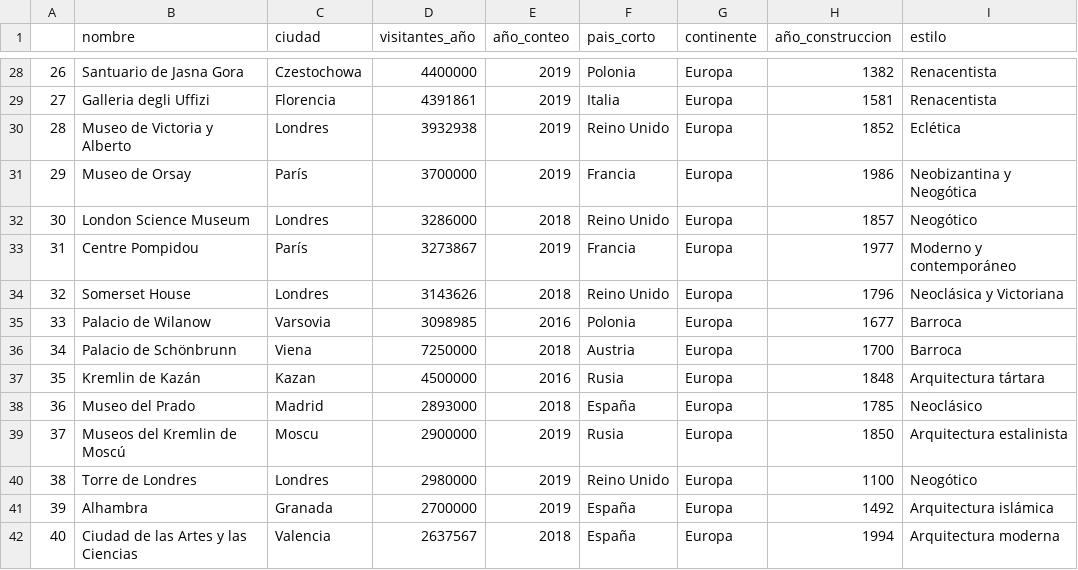
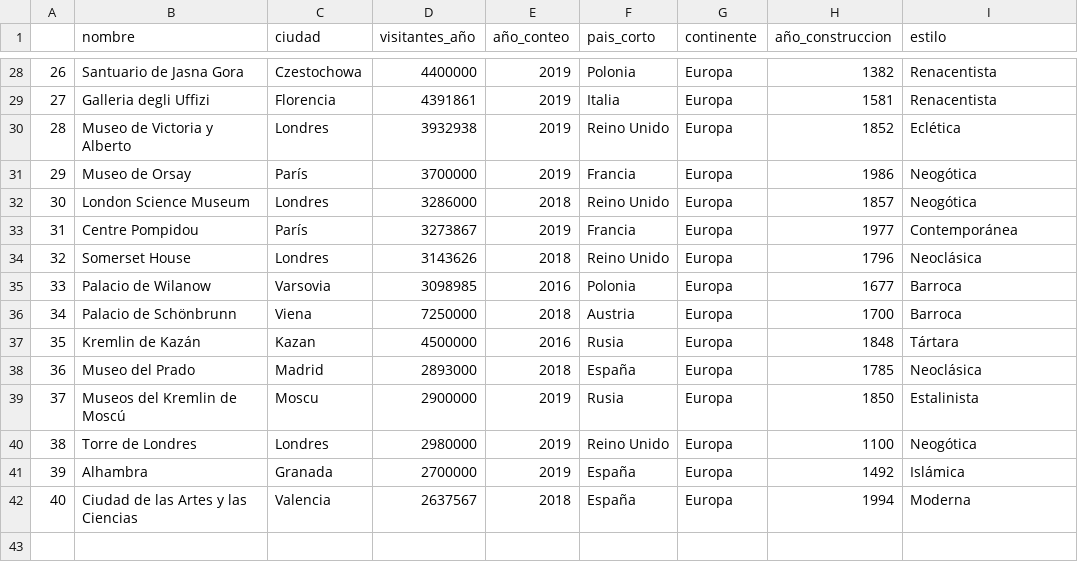
Before and after one commit to Adalab/Da-promo-c-modulo-3-sprint-2-Judith_Mina, a CSV file: monumentos_europa_1.csv, drawn as a sheet; only a part is shown, gaps mark what is left out; the diff covers the shown part only.

```diff
--- a/monumentos_europa_1.csv
+++ b/monumentos_europa_1.csv
@@ -30,13 +30,13 @@
 28,Museo de Victoria y Alberto,Londres,3932938,2019,Reino Unido,Europa,1852,Eclética
-29,Museo de Orsay,París,3700000,2019,Francia,Europa,1986,Neobizantina y Neogótica
-30,London Science Museum,Londres,3286000,2018,Reino Unido,Europa,1857,Neogótico
-31,Centre Pompidou,París,3273867,2019,Francia,Europa,1977,Moderno y contemporáneo
-32,Somerset House,Londres,3143626,2018,Reino Unido,Europa,1796,Neoclásica y Victoriana
+29,Museo de Orsay,París,3700000,2019,Francia,Europa,1986,Neogótica
+30,London Science Museum,Londres,3286000,2018,Reino Unido,Europa,1857,Neogótica
+31,Centre Pompidou,París,3273867,2019,Francia,Europa,1977,Contemporánea
+32,Somerset House,Londres,3143626,2018,Reino Unido,Europa,1796,Neoclásica
 33,Palacio de Wilanow,Varsovia,3098985,2016,Polonia,Europa,1677,Barroca
 34,Palacio de Schönbrunn,Viena,7250000,2018,Austria,Europa,1700,Barroca
-35,Kremlin de Kazán,Kazan,4500000,2016,Rusia,Europa,1848,Arquitectura tártara
-36,Museo del Prado,Madrid,2893000,2018,España,Europa,1785,Neoclásico
-37,Museos del Kremlin de Moscú,Moscu,2900000,2019,Rusia,Europa,1850,Arquitectura estalinista
-38,Torre de Londres,Londres,2980000,2019,Reino Unido,Europa,1100,Neogótico
-39,Alhambra,Granada,2700000,2019,España,Europa,1492,Arquitectura islámica
-40,Ciudad de las Artes y las Ciencias,Valencia,2637567,2018,España,Europa,1994,Arquitectura moderna
+35,Kremlin de Kazán,Kazan,4500000,2016,Rusia,Europa,1848,Tártara
+36,Museo del Prado,Madrid,2893000,2018,España,Europa,1785,Neoclásica
+37,Museos del Kremlin de Moscú,Moscu,2900000,2019,Rusia,Europa,1850,Estalinista
+38,Torre de Londres,Londres,2980000,2019,Reino Unido,Europa,1100,Neogótica
+39,Alhambra,Granada,2700000,2019,España,Europa,1492,Islámica
+40,Ciudad de las Artes y las Ciencias,Valencia,2637567,2018,España,Europa,1994,Moderna
```
Also changed, not shown: 22 edited cells elsewhere in this file, monumentos_europa_3.csv, 1 other file.
